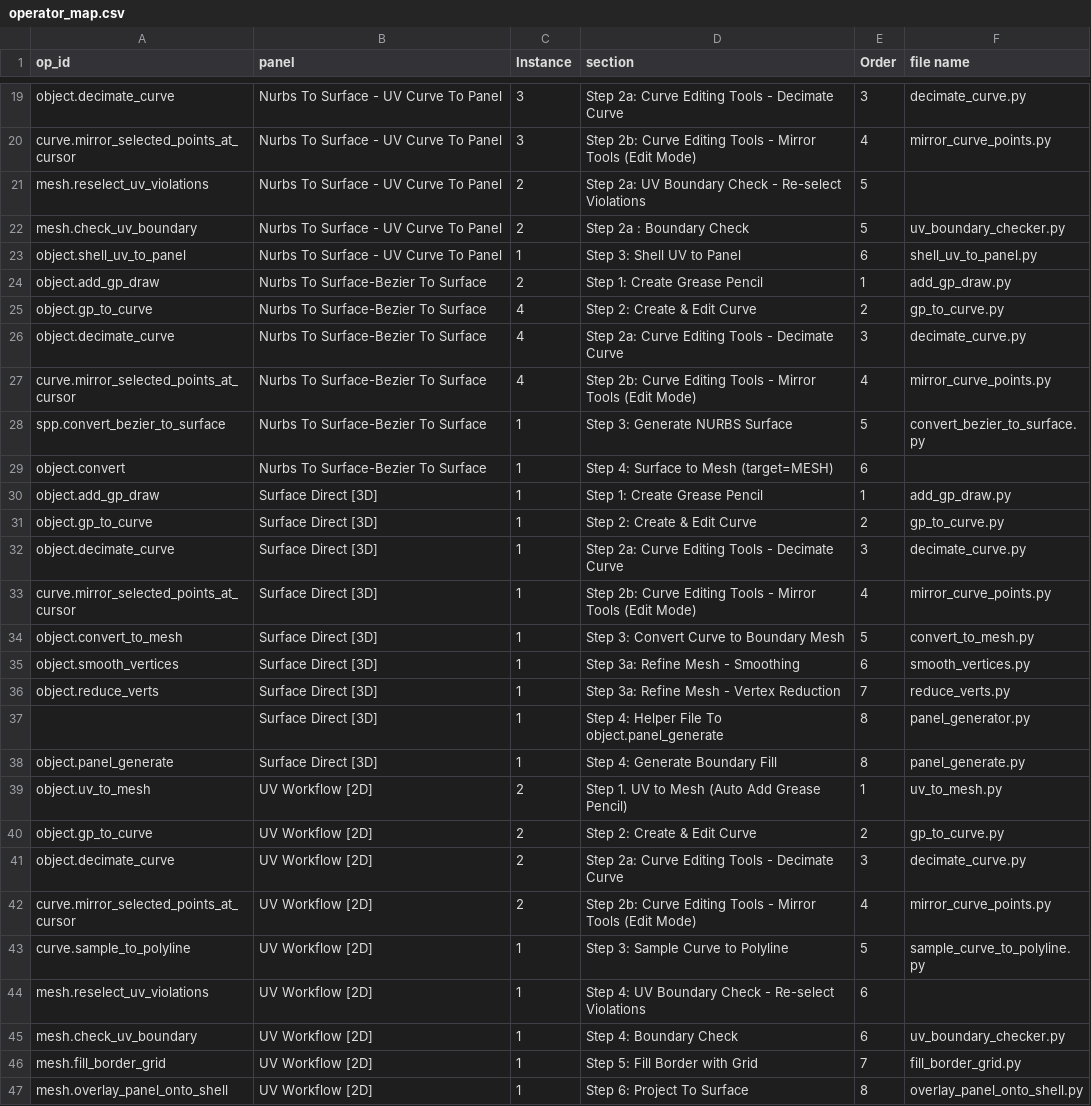
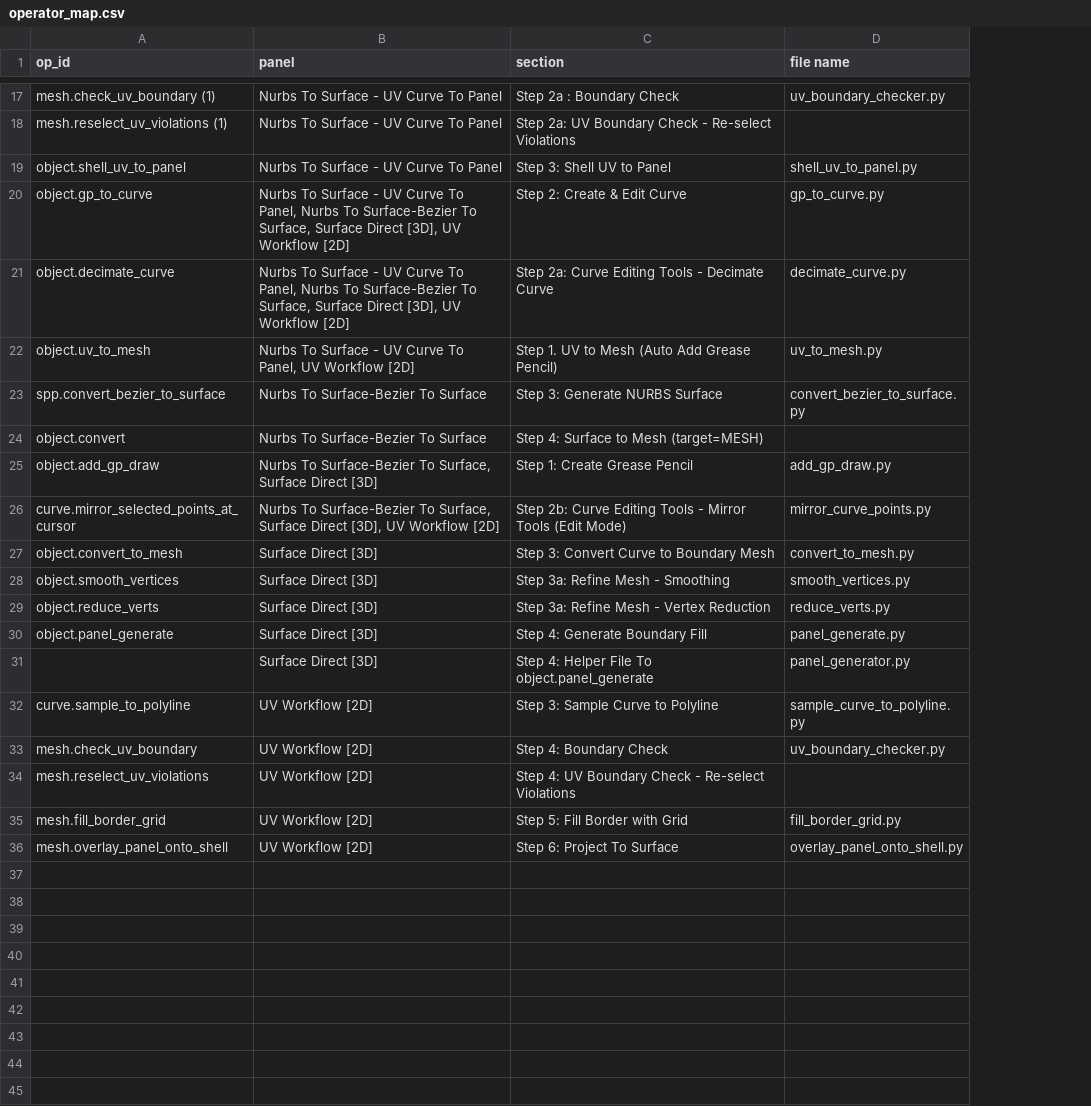
Before and after one commit to enoevol81/SneakerPanel_Pro, a CSV file: docs/ui-v2/operator_map.csv, drawn as a sheet; only a part is shown, gaps mark what is left out; removed rows and columns are numbered as before the commit, all else as after; the diff covers the shown part only; the diff names each change by its address in the sheet, - before the commit and + after, or states it on an @@ line.

Commit message:
UI v2 wiring + merged panel_generate/panel_generator

```diff
--- a/docs/ui-v2/operator_map.csv
+++ b/docs/ui-v2/operator_map.csv
-column C (Instance), rows 22-23: 2 | 1; rows 25-26: 4 | 4; rows 28-30: all 1; rows 33-37: all 1; rows 43-44: 1 | 1; rows 46-47: 1 | 1
-column E (Order), rows 22-23: 5 | 6; rows 25-26: 2 | 3; rows 28-30: 5 | 6 | 1; rows 33-37: 4 | 5 | 6 | 7 | 8; rows 43-44: 5 | 6; rows 46-47: 7 | 8
-row 19: object.decimate_curve | Nurbs To Surface - UV Curve To Panel | 3 | Step 2a: Curve Editing Tools - Decimate Curve | 3 | decimate_curve.py
-row 20: curve.mirror_selected_points_at_cursor | Nurbs To Surface - UV Curve To Panel | 3 | Step 2b: Curve Editing Tools - Mirror Tools (Edit Mode) | 4 | mirror_curve_points.py
-row 21: mesh.reselect_uv_violations | Nurbs To Surface - UV Curve To Panel | 2 | Step 2a: UV Boundary Check - Re-select Violations | 5
-A17 (op_id): mesh.check_uv_boundary
+A17 (op_id): mesh.check_uv_boundary (1)
+row 18: mesh.reselect_uv_violations (1) | Nurbs To Surface - UV Curve To Panel | Step 2a: UV Boundary Check - Re-select Violations
-row 24: object.add_gp_draw | Nurbs To Surface-Bezier To Surface | 2 | Step 1: Create Grease Pencil | 1 | add_gp_draw.py
-B20:B21 (panel): Nurbs To Surface-Bezier To Surface
+B20:B21 (panel): Nurbs To Surface - UV Curve To Panel, Nurbs To Surface-Bezier To Surface, Surface Direct [3D], UV Workflow [2D]
-row 27: curve.mirror_selected_points_at_cursor | Nurbs To Surface-Bezier To Surface | 4 | Step 2b: Curve Editing Tools - Mirror Tools (Edit Mode) | 4 | mirror_curve_points.py
+row 22: object.uv_to_mesh | Nurbs To Surface - UV Curve To Panel, UV Workflow [2D] | Step 1. UV to Mesh (Auto Add Grease Pencil) | uv_to_mesh.py
-B25 (panel): Surface Direct [3D]
+B25 (panel): Nurbs To Surface-Bezier To Surface, Surface Direct [3D]
-row 31: object.gp_to_curve | Surface Direct [3D] | 1 | Step 2: Create & Edit Curve | 2 | gp_to_curve.py
-row 32: object.decimate_curve | Surface Direct [3D] | 1 | Step 2a: Curve Editing Tools - Decimate Curve | 3 | decimate_curve.py
-B26 (panel): Surface Direct [3D]
+B26 (panel): Nurbs To Surface-Bezier To Surface, Surface Direct [3D], UV Workflow [2D]
@@ row 38 moved to row 30: object.panel_generate @@
-row 39: object.uv_to_mesh | UV Workflow [2D] | 2 | Step 1. UV to Mesh (Auto Add Grease Pencil) | 1 | uv_to_mesh.py
-row 40: object.gp_to_curve | UV Workflow [2D] | 2 | Step 2: Create & Edit Curve | 2 | gp_to_curve.py
-row 41: object.decimate_curve | UV Workflow [2D] | 2 | Step 2a: Curve Editing Tools - Decimate Curve | 3 | decimate_curve.py
-row 42: curve.mirror_selected_points_at_cursor | UV Workflow [2D] | 2 | Step 2b: Curve Editing Tools - Mirror Tools (Edit Mode) | 4 | mirror_curve_points.py
@@ row 45 moved to row 33: mesh.check_uv_boundary @@
```
Also changed, not shown: 1 added row, 3 removed rows, 6 moved rows and 3 edited cells elsewhere in this file, 5 other files.
